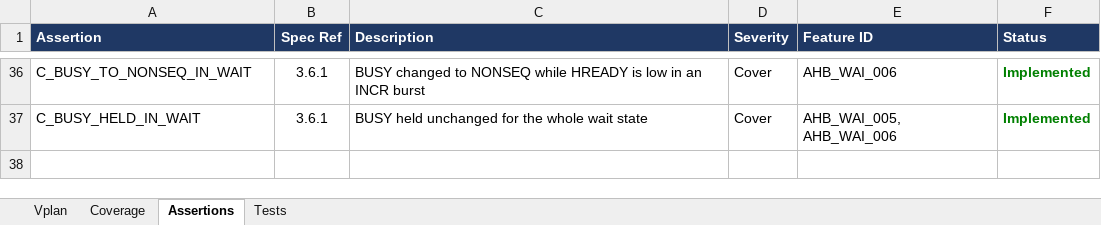
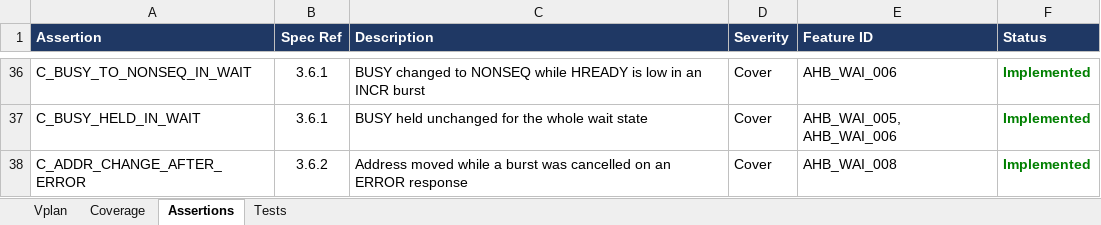
Before and after one commit to legiahuy15/AMBA-3-AHB-Lite-VIP, an Excel workbook: doc/ahb_lite_vplan.xlsx, sheet Assertions, drawn as a sheet; only a part is shown, gaps mark what is left out; values as stored, in another font and other column widths than the file's, no borders; the diff names each change by its address in the sheet, - before the commit and + after, or states it on an @@ line.

```diff
--- a/doc/ahb_lite_vplan.xlsx (sheet Assertions)
+++ b/doc/ahb_lite_vplan.xlsx (sheet Assertions)
+row 38: C_ADDR_CHANGE_AFTER_ERROR | 3.6.2 | Address moved while a burst was cancelled on an ERROR response | Cover | AHB_WAI_008 | Implemented
```
Also changed, not shown: sheet Vplan, sheet Tests, 6 other files.
